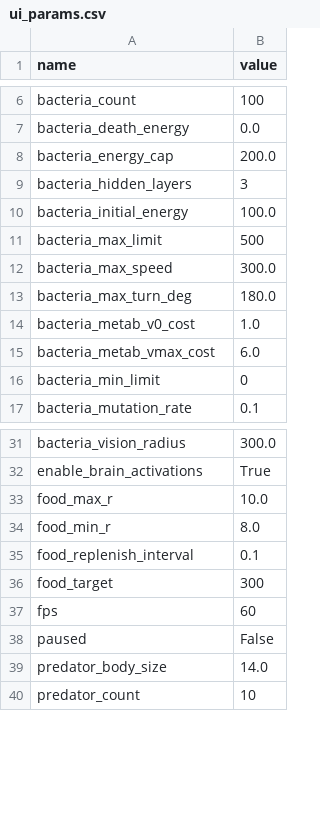
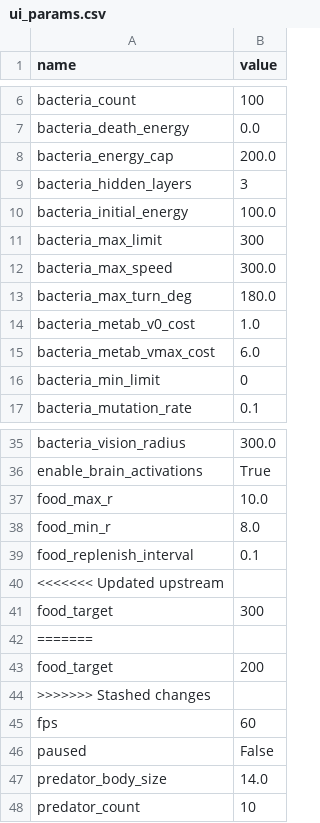
Before and after one commit to alexsandromfas/agentbiosim, a CSV file: sim/ui_params.csv, drawn as a sheet; only a part is shown, gaps mark what is left out; the diff covers the shown part only.

```diff
--- a/sim/ui_params.csv
+++ b/sim/ui_params.csv
@@ -10,3 +10,3 @@ bacteria_hidden_layers,3
 bacteria_initial_energy,100.0
-bacteria_max_limit,500
+bacteria_max_limit,300
 bacteria_max_speed,300.0
@@ -35,3 +39,7 @@ food_min_r,8.0
 food_replenish_interval,0.1
+<<<<<<< Updated upstream
 food_target,300
+=======
+food_target,200
+>>>>>>> Stashed changes
 fps,60
```
Also changed, not shown: 18 added rows elsewhere in this file, 21 other files.
